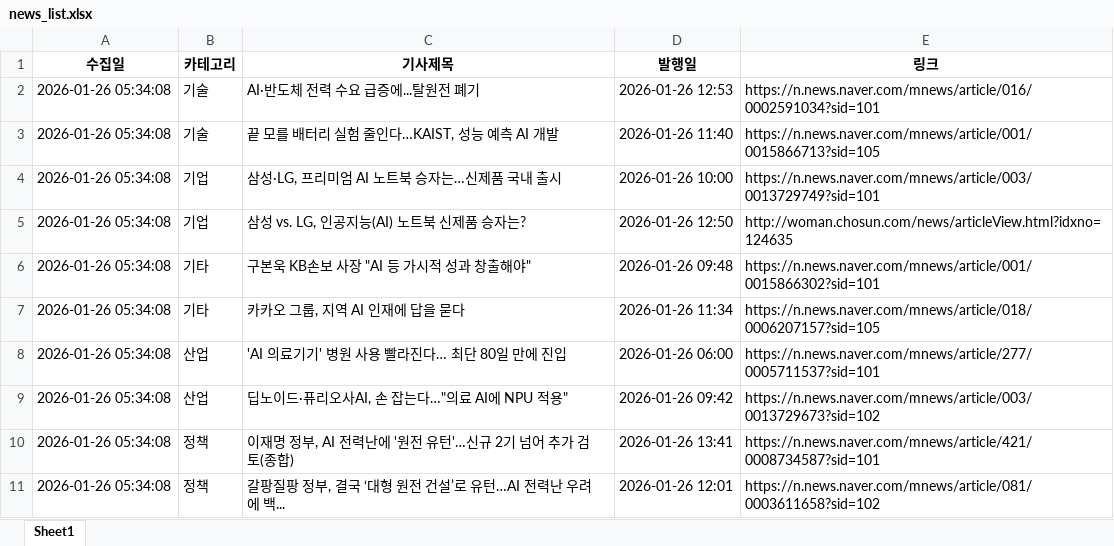
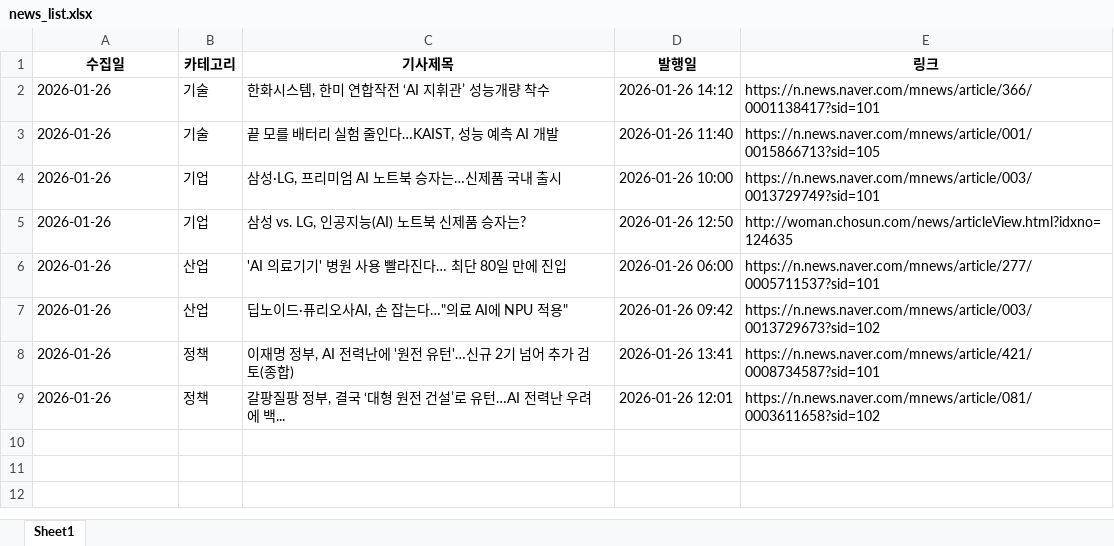
Before and after one commit to tlagytjq99-ux/my-news-bot, an Excel workbook: news_list.xlsx, sheet Sheet1, drawn as a sheet; values as stored, in another font and other column widths than the file's, no borders; removed rows and columns are numbered as before the commit, all else as after; the diff names each change by its address in the sheet, - before the commit and + after, or states it on an @@ line.

```diff
--- a/news_list.xlsx (sheet Sheet1)
+++ b/news_list.xlsx (sheet Sheet1)
-A2:A5 (수집일): 2026-01-26 05:34:08
+A2:A5 (수집일): 2026-01-26
-C2 (기사제목): AI·반도체 전력 수요 급증에...탈원전 폐기
+C2 (기사제목): 한화시스템, 한미 연합작전 ‘AI 지휘관’ 성능개량 착수
-D2 (발행일): 2026-01-26 12:53
+D2 (발행일): 2026-01-26 14:12
-E2 (링크): https://n.news.naver.com/mnews/article/016/0002591034?sid=101
+E2 (링크): https://n.news.naver.com/mnews/article/366/0001138417?sid=101
-row 6: 2026-01-26 05:34:08 | 기타 | 구본욱 KB손보 사장 "AI 등 가시적 성과 창출해야" | 2026-01-26 09:48 | https://n.news.naver.com/mnews/article/001/0015866302?sid=101
-row 7: 2026-01-26 05:34:08 | 기타 | 카카오 그룹, 지역 AI 인재에 답을 묻다 | 2026-01-26 11:34 | https://n.news.naver.com/mnews/article/018/0006207157?sid=105
-A6:A9 (수집일): 2026-01-26 05:34:08
+A6:A9 (수집일): 2026-01-26
```
